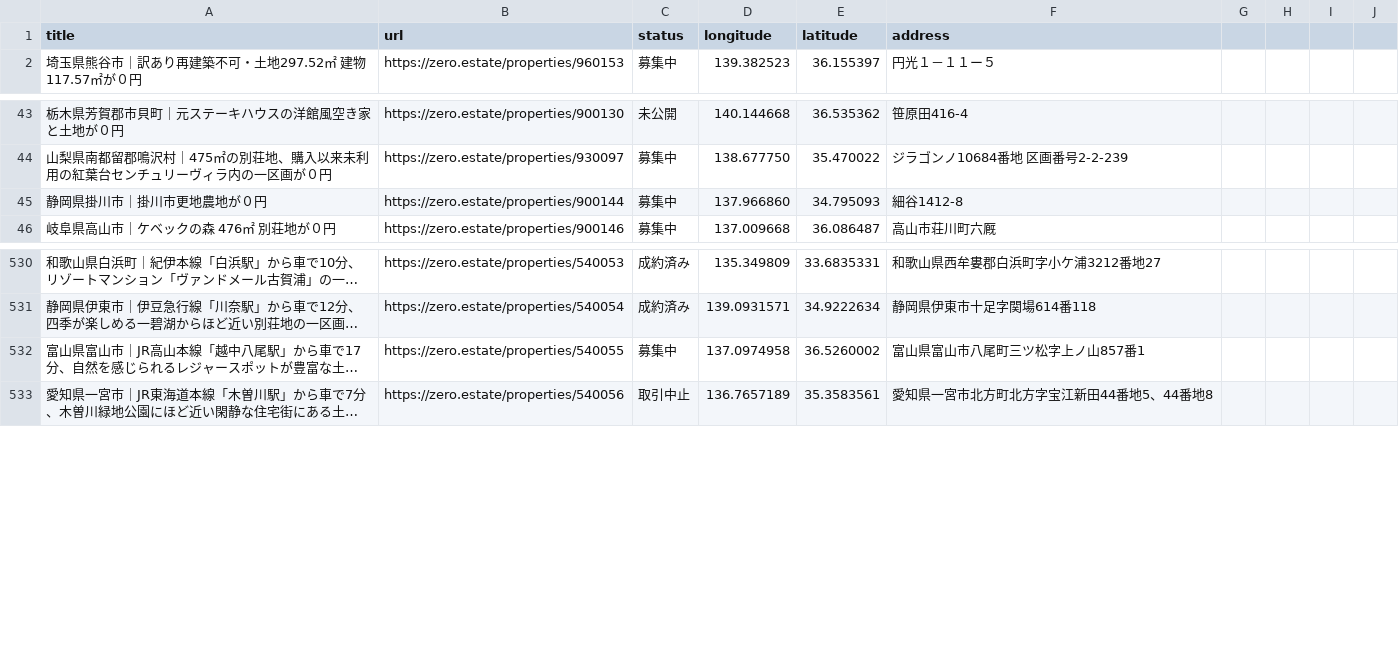
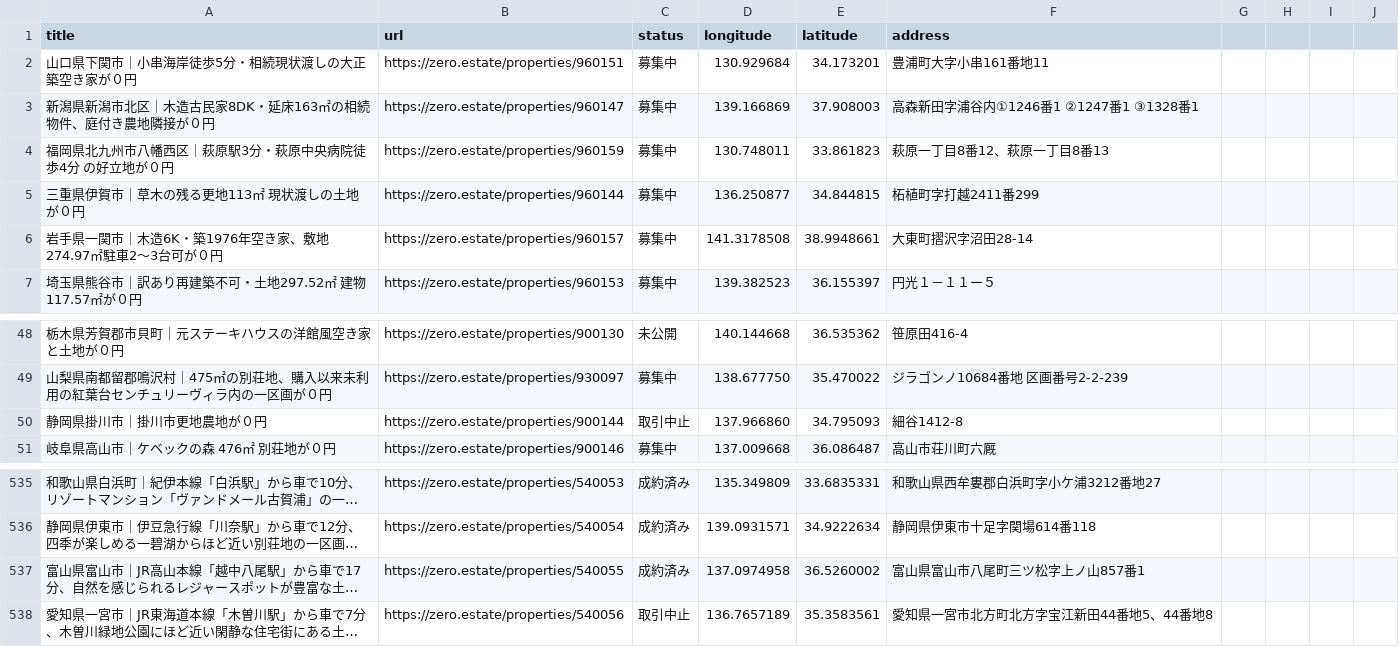
Before and after one commit to 5ym/zero-owner, a CSV file: map.csv, drawn as a sheet; only a part is shown, gaps mark what is left out; long unchanged cells end in …; addresses are those after the commit; the diff names each change by its address in the sheet, - before the commit and + after, or states it on an @@ line.

```diff
--- a/map.csv
+++ b/map.csv
+row 2: 山口県下関市｜小串海岸徒歩5分・相続現状渡しの大正築空き家が０円 | https://zero.estate/properties/960151 | 募集中 | 130.929684 | 34.173201 | 豊浦町大字小串161番地11
+row 3: 新潟県新潟市北区｜木造古民家8DK・延床163㎡の相続物件、庭付き農地隣接が０円 | https://zero.estate/properties/960147 | 募集中 | 139.166869 | 37.908003 | 高森新田字浦谷内①1246番1 ②1247番1 ③1328番1
+row 4: 福岡県北九州市八幡西区｜萩原駅3分・萩原中央病院徒歩4分 の好立地が０円 | https://zero.estate/properties/960159 | 募集中 | 130.748011 | 33.861823 | 萩原一丁目8番12、萩原一丁目8番13
+row 5: 三重県伊賀市｜草木の残る更地113㎡ 現状渡しの土地が０円 | https://zero.estate/properties/960144 | 募集中 | 136.250877 | 34.844815 | 柘植町字打越2411番299
+row 6: 岩手県一関市｜木造6K・築1976年空き家、敷地274.97㎡駐車2〜3台可が０円 | https://zero.estate/properties/960157 | 募集中 | 141.3178508 | 38.9948661 | 大東町摺沢字沼田28-14
-C50 (status): 募集中
+C50 (status): 取引中止
-C537 (status): 募集中
+C537 (status): 成約済み
```
